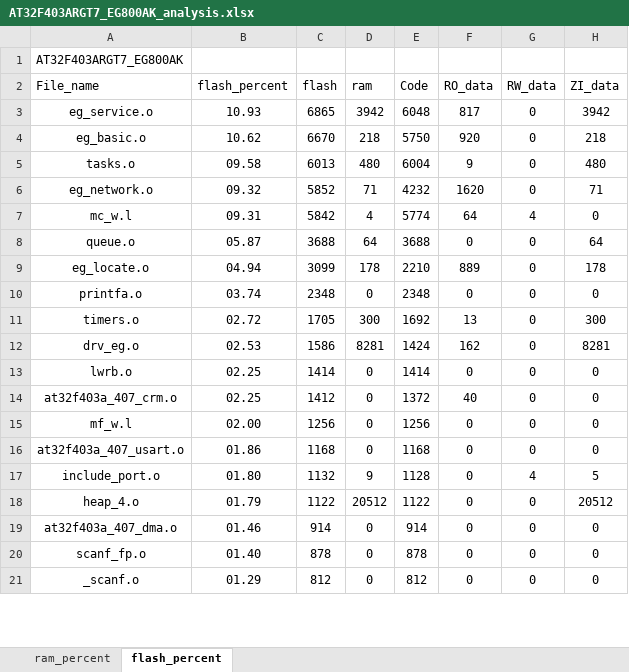
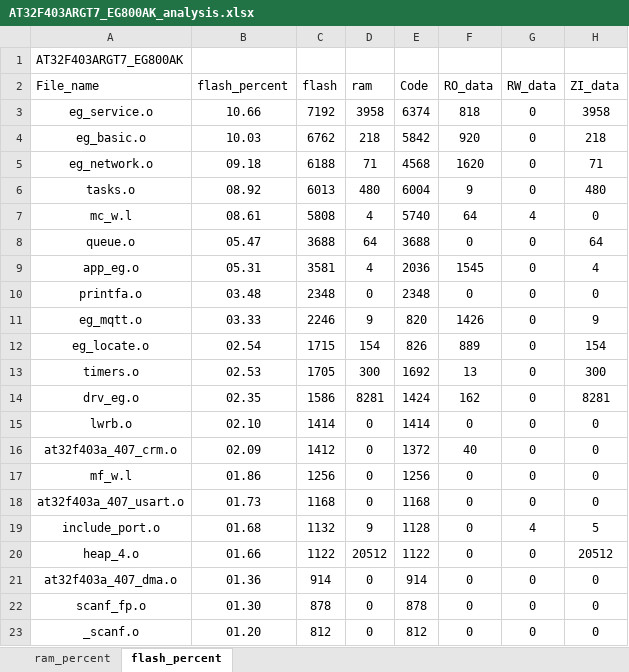
Before and after one commit to Coke-Addictive/FreeRTOS_AT32F403ARGT7_EG800AK, an Excel workbook: project/MDK_V5/AT32F403ARGT7_EG800AK_analysis.xlsx, sheet flash_percent, drawn as a sheet; only a part is shown; values as stored, in another font and other column widths than the file's, no borders; charts and pictures and table styles not drawn; removed rows and columns are numbered as before the commit, all else as after; the diff covers the shown part only; the diff names each change by its address in the sheet, - before the commit and + after, or states it on an @@ line.

```diff
--- a/project/MDK_V5/AT32F403ARGT7_EG800AK_analysis.xlsx (sheet flash_percent)
+++ b/project/MDK_V5/AT32F403ARGT7_EG800AK_analysis.xlsx (sheet flash_percent)
-B3 (flash_percent): 10.93
+B3 (flash_percent): 10.66
-C3 (flash): 6865
+C3 (flash): 7192
-D3 (ram): 3942
+D3 (ram): 3958
-E3 (Code): 6048
+E3 (Code): 6374
-F3 (RO_data): 817
+F3 (RO_data): 818
-H3 (ZI_data): 3942
+H3 (ZI_data): 3958
-B4 (flash_percent): 10.62
+B4 (flash_percent): 10.03
-C4 (flash): 6670
+C4 (flash): 6762
-E4 (Code): 5750
+E4 (Code): 5842
+row 5: eg_network.o | 09.18 | 6188 | 71 | 4568 | 1620 | 0 | 71
-B6 (flash_percent): 09.58
+B6 (flash_percent): 08.92
-row 6: eg_network.o | 09.32 | 5852 | 71 | 4232 | 1620 | 0 | 71
-B7 (flash_percent): 09.31
+B7 (flash_percent): 08.61
-C7 (flash): 5842
+C7 (flash): 5808
-E7 (Code): 5774
+E7 (Code): 5740
-B8 (flash_percent): 05.87
+B8 (flash_percent): 05.47
-row 9: eg_locate.o | 04.94 | 3099 | 178 | 2210 | 889 | 0 | 178
+row 9: app_eg.o | 05.31 | 3581 | 4 | 2036 | 1545 | 0 | 4
-B10 (flash_percent): 03.74
+B10 (flash_percent): 03.48
+row 11: eg_mqtt.o | 03.33 | 2246 | 9 | 820 | 1426 | 0 | 9
+row 12: eg_locate.o | 02.54 | 1715 | 154 | 826 | 889 | 0 | 154
-B13 (flash_percent): 02.72
+B13 (flash_percent): 02.53
-B14 (flash_percent): 02.53
+B14 (flash_percent): 02.35
-B15 (flash_percent): 02.25
+B15 (flash_percent): 02.10
-B16 (flash_percent): 02.25
+B16 (flash_percent): 02.09
-B17 (flash_percent): 02.00
+B17 (flash_percent): 01.86
-B18 (flash_percent): 01.86
+B18 (flash_percent): 01.73
-B19 (flash_percent): 01.80
+B19 (flash_percent): 01.68
-B20 (flash_percent): 01.79
+B20 (flash_percent): 01.66
-B21 (flash_percent): 01.46
+B21 (flash_percent): 01.36
-B22 (flash_percent): 01.40
+B22 (flash_percent): 01.30
-B23 (flash_percent): 01.29
+B23 (flash_percent): 01.20
```
Also changed, not shown: 2 removed rows and 40 edited cells elsewhere in this sheet, sheet ram_percent, charts or pictures, 16 other files.
